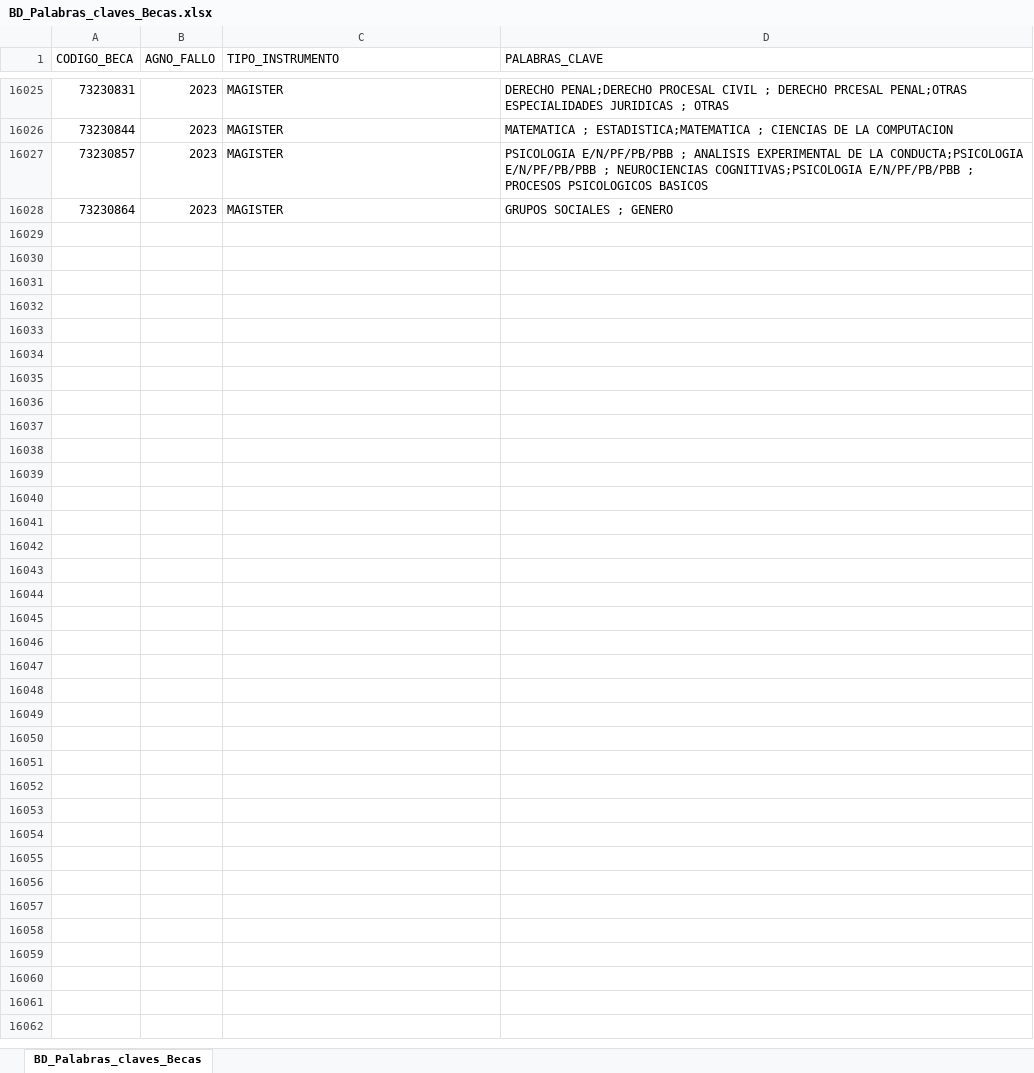
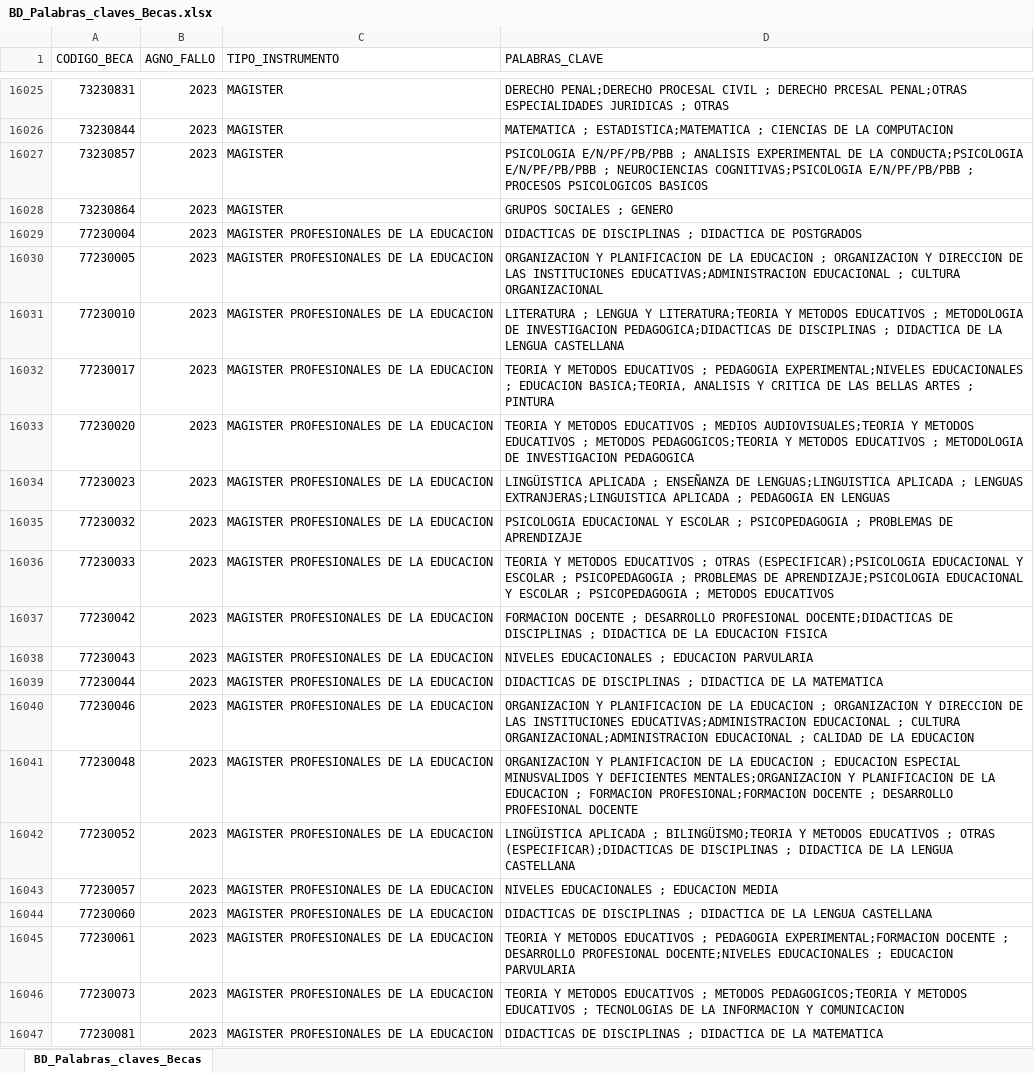
Before and after one commit to ANID-GITHUB/Palabras_claves, an Excel workbook: BD_Palabras_claves_Becas.xlsx, sheet BD_Palabras_claves_Becas, drawn as a sheet; only a part is shown, gaps mark what is left out; values as stored, in another font and other column widths than the file's, no borders; conditional formats and table styles not drawn; the diff covers the shown part only; the diff names each change by its address in the sheet, - before the commit and + after, or states it on an @@ line.

```diff
--- a/BD_Palabras_claves_Becas.xlsx (sheet BD_Palabras_claves_Becas)
+++ b/BD_Palabras_claves_Becas.xlsx (sheet BD_Palabras_claves_Becas)
+row 16029: 77230004 | 2023 | MAGISTER PROFESIONALES DE LA EDUCACION | DIDACTICAS DE DISCIPLINAS ; DIDACTICA DE POSTGRADOS
+row 16030: 77230005 | 2023 | MAGISTER PROFESIONALES DE LA EDUCACION | ORGANIZACION Y PLANIFICACION DE LA EDUCACION ; ORGANIZACION Y DIRECCION DE LAS INSTITUCIONES EDUCATIVAS;ADMINISTRACION EDUCACIONAL ; CULTURA ORGANIZACIONAL
+row 16031: 77230010 | 2023 | MAGISTER PROFESIONALES DE LA EDUCACION | LITERATURA ; LENGUA Y LITERATURA;TEORIA Y METODOS EDUCATIVOS ; METODOLOGIA DE INVESTIGACION PEDAGOGICA;DIDACTICAS DE DISCIPLINAS ; DIDACTICA DE LA LENGUA CASTELLANA
+row 16032: 77230017 | 2023 | MAGISTER PROFESIONALES DE LA EDUCACION | TEORIA Y METODOS EDUCATIVOS ; PEDAGOGIA EXPERIMENTAL;NIVELES EDUCACIONALES ; EDUCACION BASICA;TEORIA, ANALISIS Y CRITICA DE LAS BELLAS ARTES ; PINTURA
+row 16033: 77230020 | 2023 | MAGISTER PROFESIONALES DE LA EDUCACION | TEORIA Y METODOS EDUCATIVOS ; MEDIOS AUDIOVISUALES;TEORIA Y METODOS EDUCATIVOS ; METODOS PEDAGOGICOS;TEORIA Y METODOS EDUCATIVOS ; METODOLOGIA DE INVESTIGACION PEDAGOGICA
+row 16034: 77230023 | 2023 | MAGISTER PROFESIONALES DE LA EDUCACION | LINGÜISTICA APLICADA ; ENSEÑANZA DE LENGUAS;LINGUISTICA APLICADA ; LENGUAS EXTRANJERAS;LINGUISTICA APLICADA ; PEDAGOGIA EN LENGUAS
+row 16035: 77230032 | 2023 | MAGISTER PROFESIONALES DE LA EDUCACION | PSICOLOGIA EDUCACIONAL Y ESCOLAR ; PSICOPEDAGOGIA ; PROBLEMAS DE APRENDIZAJE
+row 16036: 77230033 | 2023 | MAGISTER PROFESIONALES DE LA EDUCACION | TEORIA Y METODOS EDUCATIVOS ; OTRAS (ESPECIFICAR);PSICOLOGIA EDUCACIONAL Y ESCOLAR ; PSICOPEDAGOGIA ; PROBLEMAS DE APRENDIZAJE;PSICOLOGIA EDUCACIONAL Y ESCOLAR ; PSICOPEDAGOGIA ; METODOS EDUCATIVOS
+row 16037: 77230042 | 2023 | MAGISTER PROFESIONALES DE LA EDUCACION | FORMACION DOCENTE ; DESARROLLO PROFESIONAL DOCENTE;DIDACTICAS DE DISCIPLINAS ; DIDACTICA DE LA EDUCACION FISICA
+row 16038: 77230043 | 2023 | MAGISTER PROFESIONALES DE LA EDUCACION | NIVELES EDUCACIONALES ; EDUCACION PARVULARIA
+row 16039: 77230044 | 2023 | MAGISTER PROFESIONALES DE LA EDUCACION | DIDACTICAS DE DISCIPLINAS ; DIDACTICA DE LA MATEMATICA
+row 16040: 77230046 | 2023 | MAGISTER PROFESIONALES DE LA EDUCACION | ORGANIZACION Y PLANIFICACION DE LA EDUCACION ; ORGANIZACION Y DIRECCION DE LAS INSTITUCIONES EDUCATIVAS;ADMINISTRACION EDUCACIONAL ; CULTURA ORGANIZACIONAL;ADMINISTRACION EDUCACIONAL ; CALIDAD DE LA EDUCACION
+row 16041: 77230048 | 2023 | MAGISTER PROFESIONALES DE LA EDUCACION | ORGANIZACION Y PLANIFICACION DE LA EDUCACION ; EDUCACION ESPECIAL MINUSVALIDOS Y DEFICIENTES MENTALES;ORGANIZACION Y PLANIFICACION DE LA EDUCACION ; FORMACION PROFESIONAL;FORMACION DOCENTE ; DESARROLLO PROFESIONAL DOCENTE
+row 16042: 77230052 | 2023 | MAGISTER PROFESIONALES DE LA EDUCACION | LINGÜISTICA APLICADA ; BILINGÜISMO;TEORIA Y METODOS EDUCATIVOS ; OTRAS (ESPECIFICAR);DIDACTICAS DE DISCIPLINAS ; DIDACTICA DE LA LENGUA CASTELLANA
+row 16043: 77230057 | 2023 | MAGISTER PROFESIONALES DE LA EDUCACION | NIVELES EDUCACIONALES ; EDUCACION MEDIA
+row 16044: 77230060 | 2023 | MAGISTER PROFESIONALES DE LA EDUCACION | DIDACTICAS DE DISCIPLINAS ; DIDACTICA DE LA LENGUA CASTELLANA
+row 16045: 77230061 | 2023 | MAGISTER PROFESIONALES DE LA EDUCACION | TEORIA Y METODOS EDUCATIVOS ; PEDAGOGIA EXPERIMENTAL;FORMACION DOCENTE ; DESARROLLO PROFESIONAL DOCENTE;NIVELES EDUCACIONALES ; EDUCACION PARVULARIA
+row 16046: 77230073 | 2023 | MAGISTER PROFESIONALES DE LA EDUCACION | TEORIA Y METODOS EDUCATIVOS ; METODOS PEDAGOGICOS;TEORIA Y METODOS EDUCATIVOS ; TECNOLOGIAS DE LA INFORMACION Y COMUNICACION
+row 16047: 77230081 | 2023 | MAGISTER PROFESIONALES DE LA EDUCACION | DIDACTICAS DE DISCIPLINAS ; DIDACTICA DE LA MATEMATICA
```
Also changed, not shown: 52 added rows elsewhere in this sheet, BD_Palabras_claves_Proyectos.xlsx, 2 other files.
